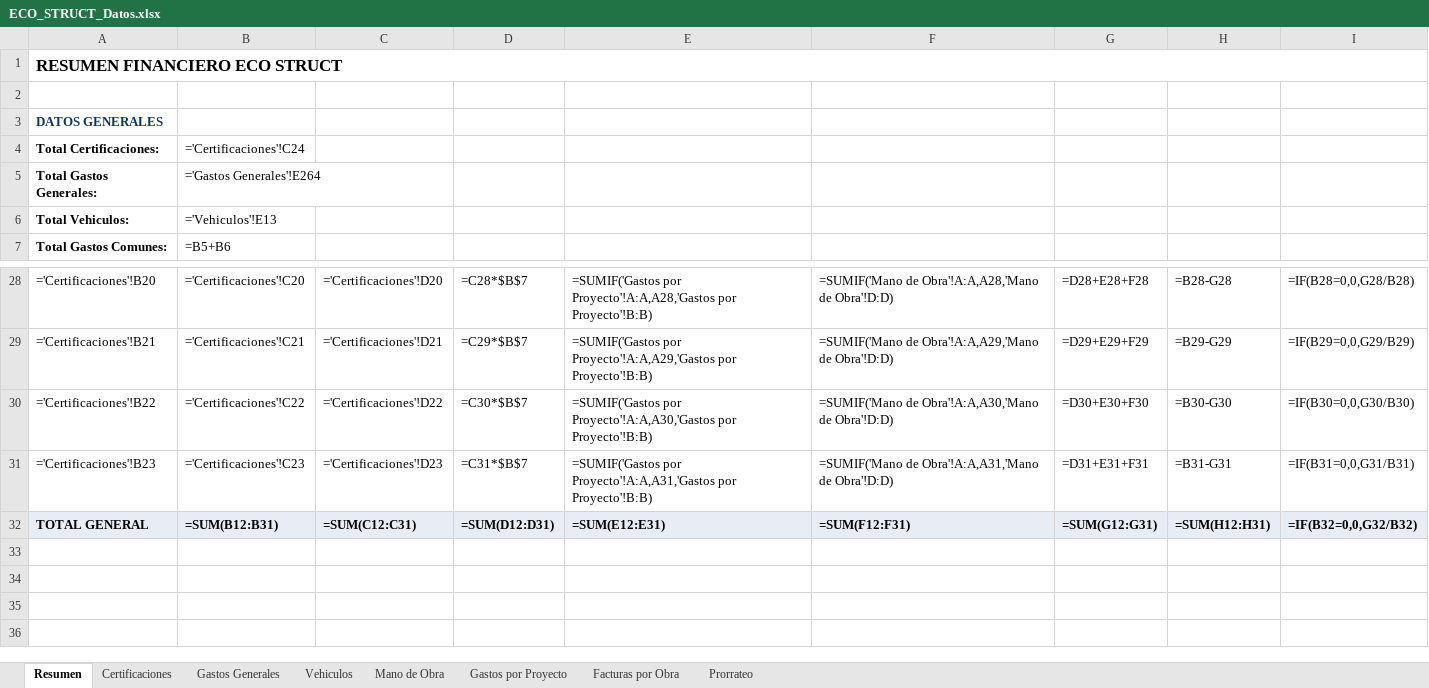
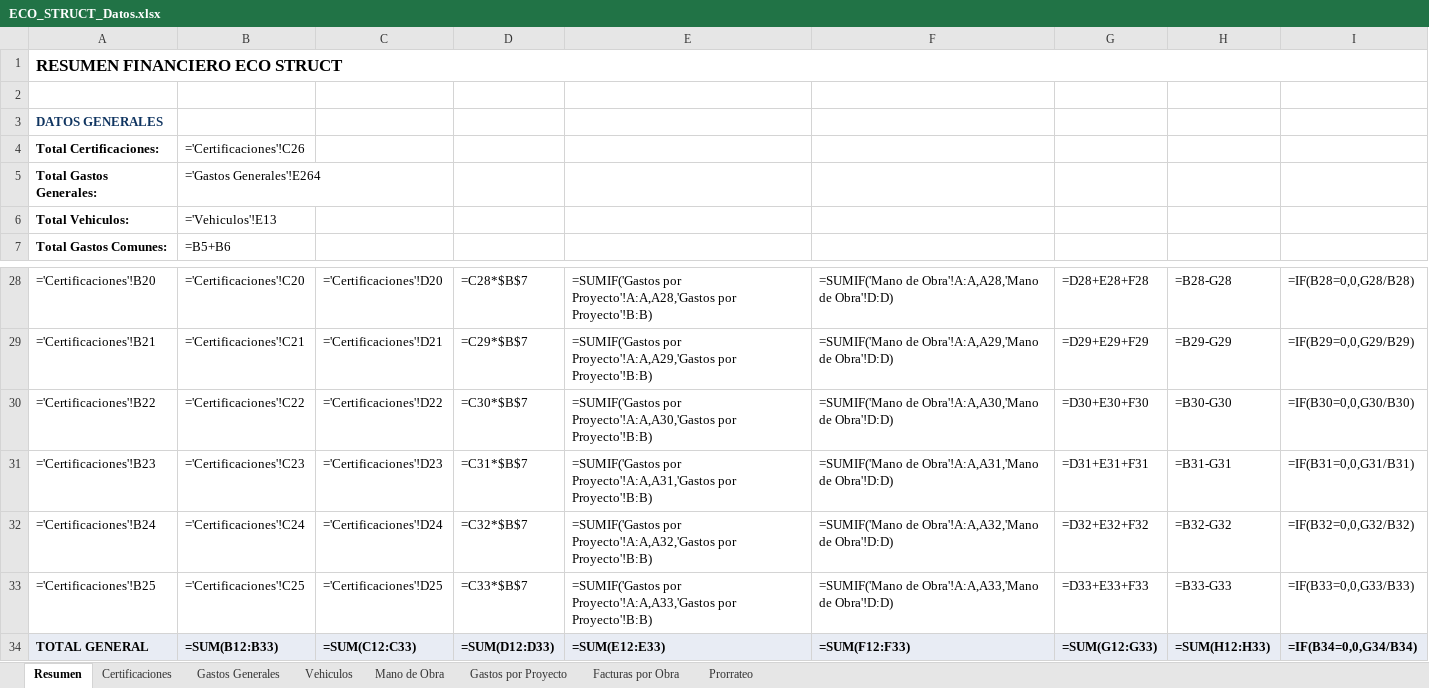
Before and after one commit to juanjosemas/dashboard, an Excel workbook: ECO_STRUCT_Datos.xlsx, sheet Resumen, drawn as a sheet; only a part is shown, gaps mark what is left out; values as stored, in another font and other column widths than the file's, no borders; formulas without a stored value are shown as written; addresses are those after the commit; the diff names each change by its address in the sheet, - before the commit and + after, or states it on an @@ line.

```diff
--- a/ECO_STRUCT_Datos.xlsx (sheet Resumen)
+++ b/ECO_STRUCT_Datos.xlsx (sheet Resumen)
-B4: ='Certificaciones'!C24
+B4: ='Certificaciones'!C26
+row 32: ='Certificaciones'!B24 | ='Certificaciones'!C24 | ='Certificaciones'!D24 | =C32*$B$7 | =SUMIF('Gastos por Proyecto'!A:A,A32,'Gastos por Proyecto'!B:B) | =SUMIF('Mano de Obra'!A:A,A32,'Mano de Obra'!D:D) | =D32+E32+F32 | =B32-G32 | =IF(B32=0,0,G32/B32)
+row 33: ='Certificaciones'!B25 | ='Certificaciones'!C25 | ='Certificaciones'!D25 | =C33*$B$7 | =SUMIF('Gastos por Proyecto'!A:A,A33,'Gastos por Proyecto'!B:B) | =SUMIF('Mano de Obra'!A:A,A33,'Mano de Obra'!D:D) | =D33+E33+F33 | =B33-G33 | =IF(B33=0,0,G33/B33)
-B34: =SUM(B12:B31)
+B34: =SUM(B12:B33)
-C34: =SUM(C12:C31)
+C34: =SUM(C12:C33)
-D34: =SUM(D12:D31)
+D34: =SUM(D12:D33)
-E34: =SUM(E12:E31)
+E34: =SUM(E12:E33)
-F34: =SUM(F12:F31)
+F34: =SUM(F12:F33)
-G34: =SUM(G12:G31)
+G34: =SUM(G12:G33)
-H34: =SUM(H12:H31)
+H34: =SUM(H12:H33)
-I34: =IF(B32=0,0,G32/B32)
+I34: =IF(B34=0,0,G34/B34)
```
Also changed, not shown: sheet Certificaciones, sheet Prorrateo, dashboard/CERTIFICACIONES POR MESES 2026.xlsx, 3 other files.
